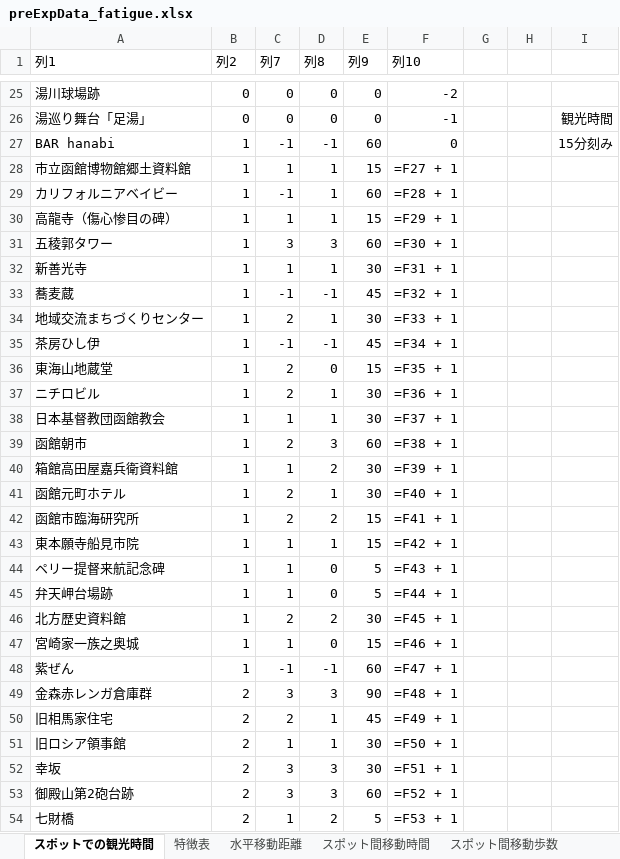
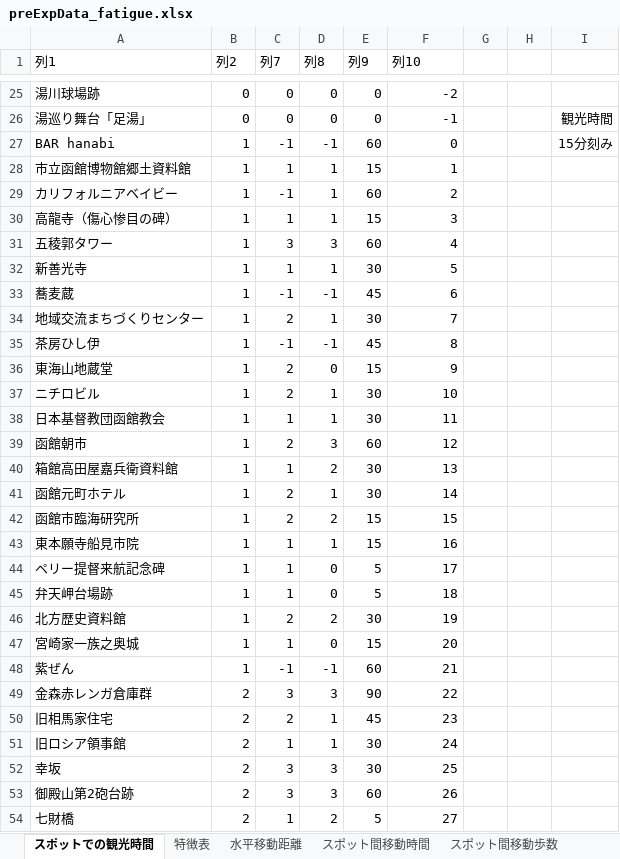
Before and after one commit to SoutaKomeji/kome_fatigue, an Excel workbook: preExpData_fatigue.xlsx, sheet スポットでの観光時間, drawn as a sheet; only a part is shown, gaps mark what is left out; values as stored, in another font and other column widths than the file's, no borders; formulas without a stored value are shown as written; table styles not drawn; the diff covers the shown part only; the diff names each change by its address in the sheet, - before the commit and + after, or states it on an @@ line.

```diff
--- a/preExpData_fatigue.xlsx (sheet スポットでの観光時間)
+++ b/preExpData_fatigue.xlsx (sheet スポットでの観光時間)
-F28 (列10): =F27 + 1
+F28 (列10): 1
-F29 (列10): =F28 + 1
+F29 (列10): 2
-F30 (列10): =F29 + 1
+F30 (列10): 3
-F31 (列10): =F30 + 1
+F31 (列10): 4
-F32 (列10): =F31 + 1
+F32 (列10): 5
-F33 (列10): =F32 + 1
+F33 (列10): 6
-F34 (列10): =F33 + 1
+F34 (列10): 7
-F35 (列10): =F34 + 1
+F35 (列10): 8
-F36 (列10): =F35 + 1
+F36 (列10): 9
-F37 (列10): =F36 + 1
+F37 (列10): 10
-F38 (列10): =F37 + 1
+F38 (列10): 11
-F39 (列10): =F38 + 1
+F39 (列10): 12
-F40 (列10): =F39 + 1
+F40 (列10): 13
-F41 (列10): =F40 + 1
+F41 (列10): 14
-F42 (列10): =F41 + 1
+F42 (列10): 15
-F43 (列10): =F42 + 1
+F43 (列10): 16
-F44 (列10): =F43 + 1
+F44 (列10): 17
-F45 (列10): =F44 + 1
+F45 (列10): 18
-F46 (列10): =F45 + 1
+F46 (列10): 19
-F47 (列10): =F46 + 1
+F47 (列10): 20
-F48 (列10): =F47 + 1
+F48 (列10): 21
-F49 (列10): =F48 + 1
+F49 (列10): 22
-F50 (列10): =F49 + 1
+F50 (列10): 23
-F51 (列10): =F50 + 1
+F51 (列10): 24
-F52 (列10): =F51 + 1
+F52 (列10): 25
-F53 (列10): =F52 + 1
+F53 (列10): 26
-F54 (列10): =F53 + 1
+F54 (列10): 27
```
Also changed, not shown: 1 added row, 1 removed row and 30 edited cells elsewhere in this sheet, sheet Sheet2, sheet 特徴表, sheet 予備実験解析用, sheet スポット間移動歩数, sheet Sheet3, sheet スポット間移動時間, other sheet tabs, 1 other file.
